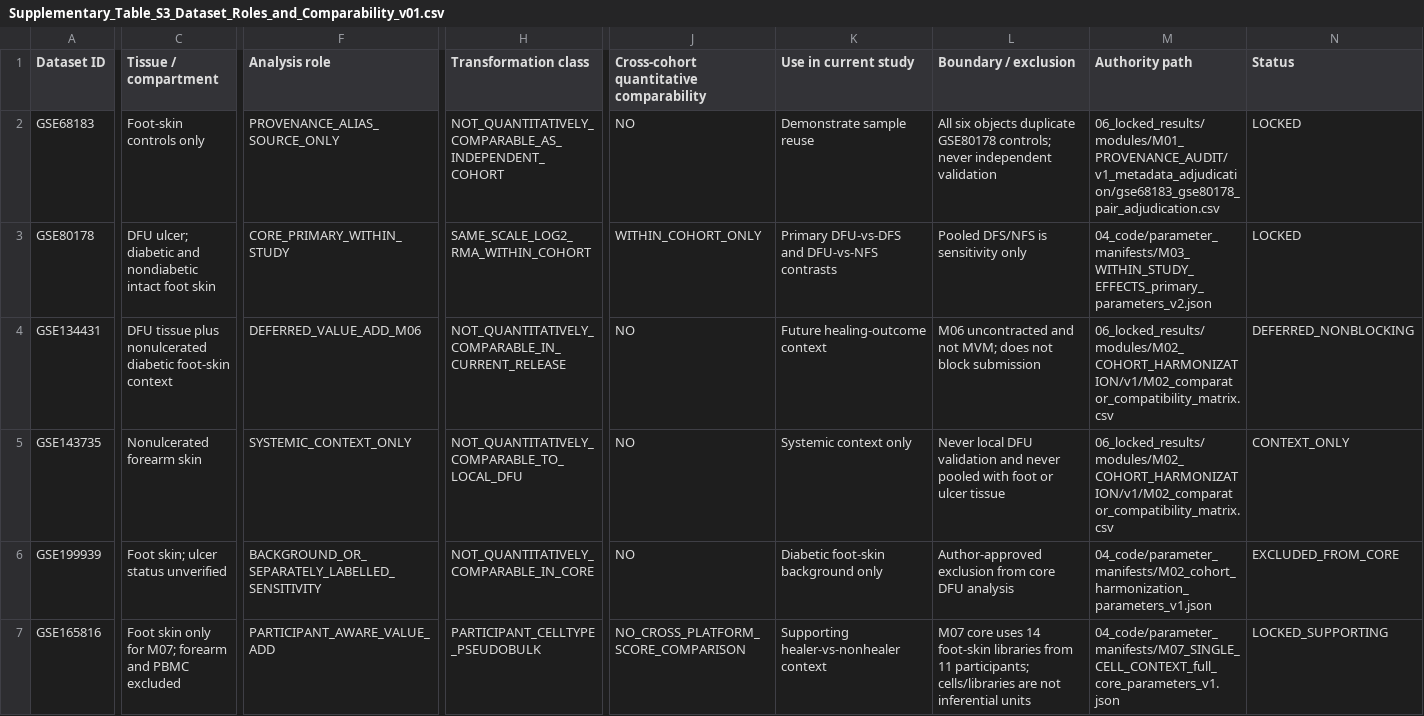
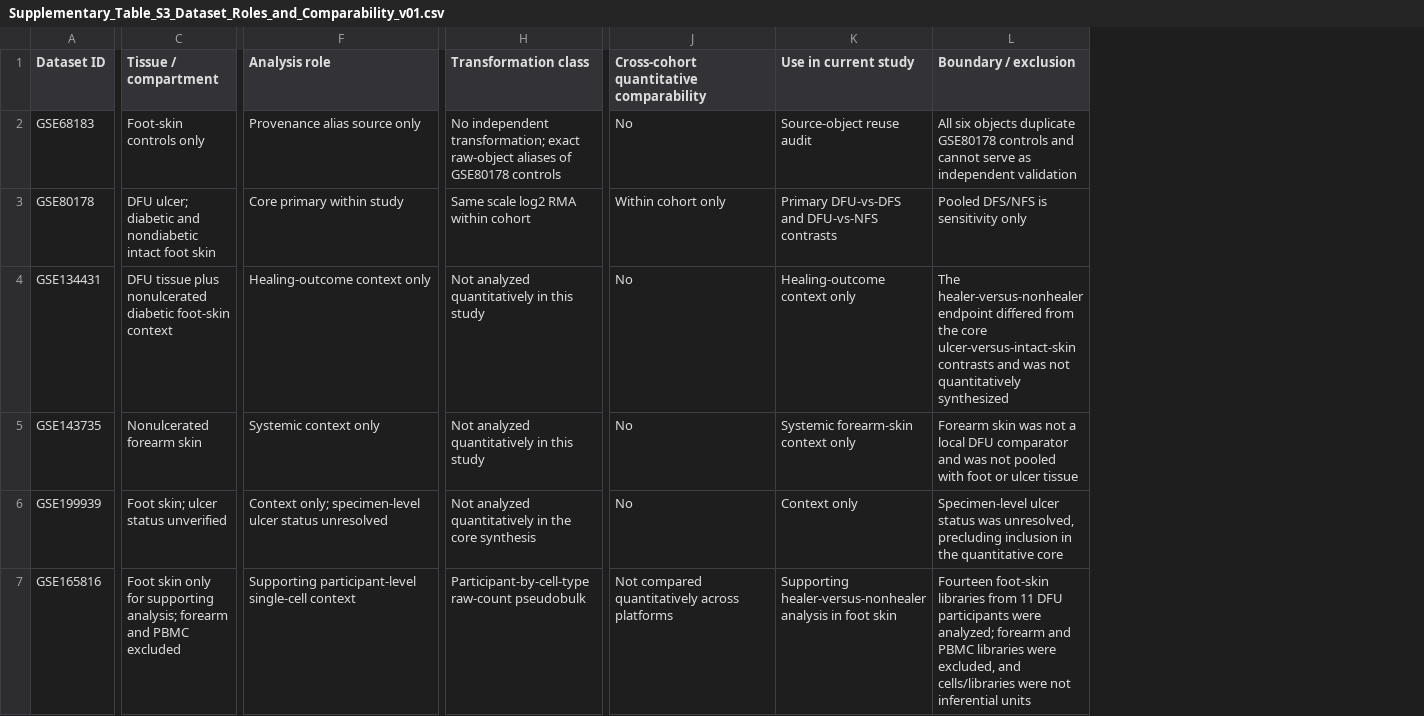
Before and after one commit to Doctor6tj/dfu-provenance-aware-reanalysis, a CSV file: supplementary_tables/Supplementary_Table_S3_Dataset_Roles_and_Comparability_v01.csv, drawn as a sheet; only a part is shown, gaps mark what is left out; the diff covers the shown part only; the diff names each change by its address in the sheet, - before the commit and + after, or states it on an @@ line.

```diff
--- a/supplementary_tables/Supplementary_Table_S3_Dataset_Roles_and_Comparability_v01.csv
+++ b/supplementary_tables/Supplementary_Table_S3_Dataset_Roles_and_Comparability_v01.csv
-column M (Authority path), rows 2-7: 06_locked_results/modules/M01_PROVENANCE_AUDIT/v1_metadata_adjudication/gse68183_gse80178_pair_adjudication.csv | 04_code/parameter_manifests/M03_WITHIN_STUDY_EFFECTS_primary_parameters_v2.json | 06_locked_results/modules/M02_COHORT_HARMONIZATION/v1/M02_comparator_compatibility_matrix.csv | 06_locked_results/modules/M02_COHORT_HARMONIZATION/v1/M02_comparator_compatibility_matrix.csv | 04_code/parameter_manifests/M02_cohort_harmonization_parameters_v1.json | 04_code/parameter_manifests/M07_SINGLE_CELL_CONTEXT_full_core_parameters_v1.json
-column N (Status), rows 2-7: LOCKED | LOCKED | DEFERRED_NONBLOCKING | CONTEXT_ONLY | EXCLUDED_FROM_CORE | LOCKED_SUPPORTING
-F2 (Analysis role): PROVENANCE_ALIAS_SOURCE_ONLY
+F2 (Analysis role): Provenance alias source only
-H2 (Transformation class): NOT_QUANTITATIVELY_COMPARABLE_AS_INDEPENDENT_COHORT
+H2 (Transformation class): No independent transformation; exact raw-object aliases of GSE80178 controls
-J2: NO
+J2: No
-K2 (Use in current study): Demonstrate sample reuse
+K2 (Use in current study): Source-object reuse audit
-L2 (Boundary / exclusion): …duplicate GSE80178 controls; never independent validation
+L2 (Boundary / exclusion): …duplicate GSE80178 controls and cannot serve as independent validation
-F3 (Analysis role): CORE_PRIMARY_WITHIN_STUDY
+F3 (Analysis role): Core primary within study
-H3 (Transformation class): SAME_SCALE_LOG2_RMA_WITHIN_COHORT
+H3 (Transformation class): Same scale log2 RMA within cohort
-J3: WITHIN_COHORT_ONLY
+J3: Within cohort only
-F4 (Analysis role): DEFERRED_VALUE_ADD_M06
+F4 (Analysis role): Healing-outcome context only
-H4 (Transformation class): NOT_QUANTITATIVELY_COMPARABLE_IN_CURRENT_RELEASE
+H4 (Transformation class): Not analyzed quantitatively in this study
-J4:J6: NO
+J4:J6: No
-K4 (Use in current study): Future healing-outcome context
+K4 (Use in current study): Healing-outcome context only
-L4 (Boundary / exclusion): M06 uncontracted and not MVM; does not block submission
+L4 (Boundary / exclusion): The healer-versus-nonhealer endpoint differed from the core ulcer-versus-intact-skin contrasts and was not quantitatively synthesized
-F5 (Analysis role): SYSTEMIC_CONTEXT_ONLY
+F5 (Analysis role): Systemic context only
-H5 (Transformation class): NOT_QUANTITATIVELY_COMPARABLE_TO_LOCAL_DFU
+H5 (Transformation class): Not analyzed quantitatively in this study
-K5 (Use in current study): Systemic context only
+K5 (Use in current study): Systemic forearm-skin context only
-L5 (Boundary / exclusion): Never local DFU validation and never pooled with…
+L5 (Boundary / exclusion): Forearm skin was not a local DFU comparator and was not pooled with…
-F6 (Analysis role): BACKGROUND_OR_SEPARATELY_LABELLED_SENSITIVITY
+F6 (Analysis role): Context only; specimen-level ulcer status unresolved
-H6 (Transformation class): NOT_QUANTITATIVELY_COMPARABLE_IN_CORE
+H6 (Transformation class): Not analyzed quantitatively in the core synthesis
-K6 (Use in current study): Diabetic foot-skin background only
+K6 (Use in current study): Context only
-L6 (Boundary / exclusion): Author-approved exclusion from core DFU analysis
+L6 (Boundary / exclusion): Specimen-level ulcer status was unresolved, precluding inclusion in the quantitative core
-C7 (Tissue / compartment): …only for M07; forearm and…
+C7 (Tissue / compartment): …only for supporting analysis; forearm and…
-F7 (Analysis role): PARTICIPANT_AWARE_VALUE_ADD
+F7 (Analysis role): Supporting participant-level single-cell context
-H7 (Transformation class): PARTICIPANT_CELLTYPE_PSEUDOBULK
+H7 (Transformation class): Participant-by-cell-type raw-count pseudobulk
-J7: NO_CROSS_PLATFORM_SCORE_COMPARISON
+J7: Not compared quantitatively across platforms
-K7 (Use in current study): Supporting healer-vs-nonhealer context
+K7 (Use in current study): Supporting healer-versus-nonhealer analysis in foot skin
-L7 (Boundary / exclusion): M07 core uses 14 foot-skin libraries from 11 participants; cells/libraries are not inferential…
+L7 (Boundary / exclusion): Fourteen foot-skin libraries from 11 DFU participants were analyzed; forearm and PBMC libraries were excluded, and cells/libraries were not inferential…
```
Also changed, not shown: 3 edited cells elsewhere in this file, 03_data/metadata/CANDIDATE_DATASET_REGISTRY.csv, 07_manuscript/control_manifests/G7_MANUSCRIPT_CONTROL_v1_20260826/dataset_role_transform_manifest.csv, 34 other files.
